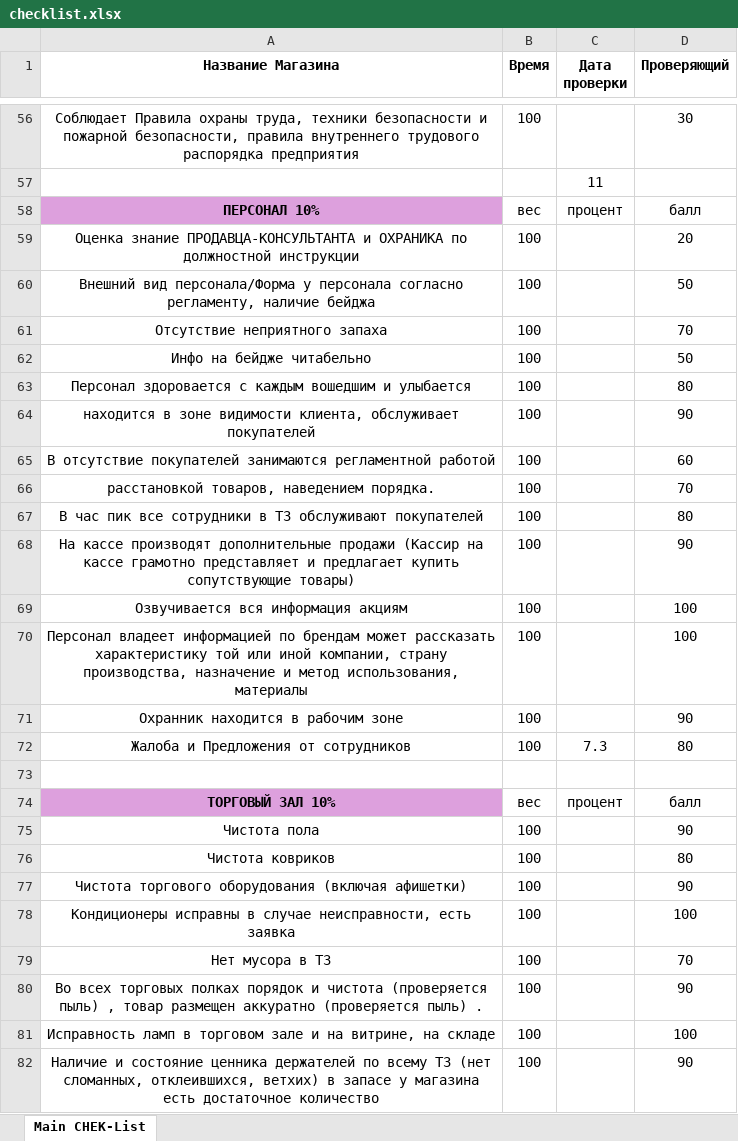
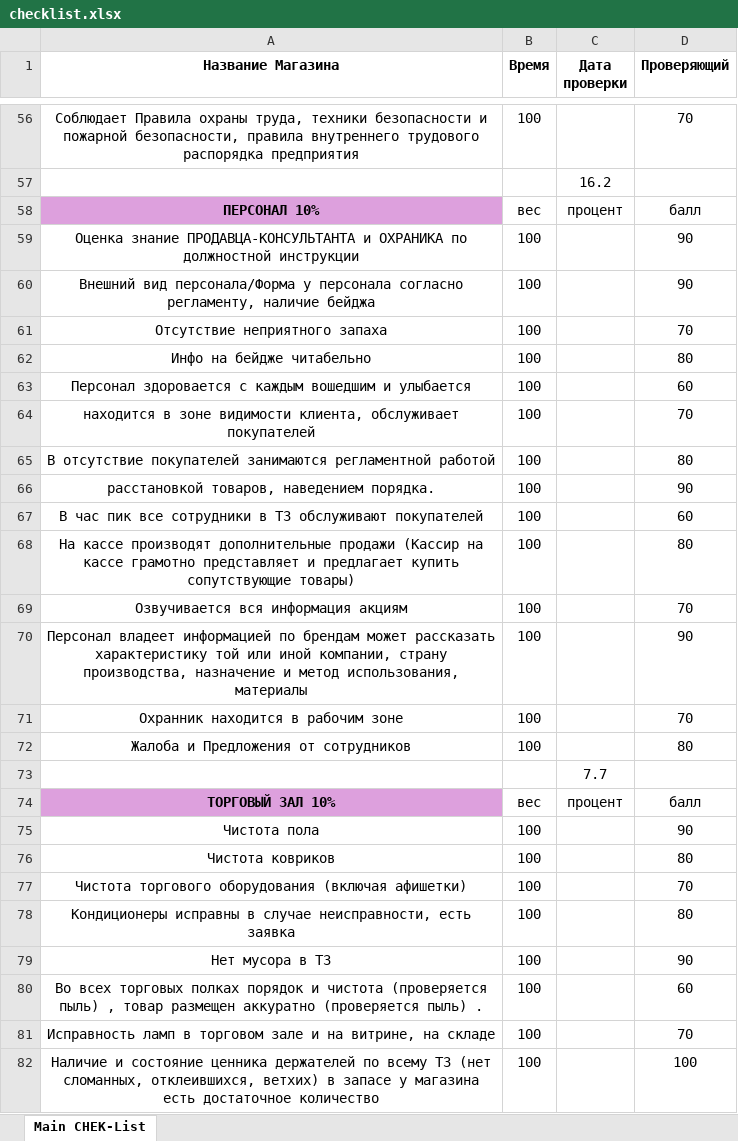
Before and after one commit to rovshan1729/Checlist-bot, an Excel workbook: checklist.xlsx, sheet Main CHEK-List, drawn as a sheet; only a part is shown, gaps mark what is left out; values as stored, in another font and other column widths than the file's, no borders; the diff covers the shown part only; the diff names each change by its address in the sheet, - before the commit and + after, or states it on an @@ line.

```diff
--- a/checklist.xlsx (sheet Main CHEK-List)
+++ b/checklist.xlsx (sheet Main CHEK-List)
-D56 (Проверяющий): 30
+D56 (Проверяющий): 70
-C57 (Дата проверки): 11
+C57 (Дата проверки): 16.2
-D59 (Проверяющий): 20
+D59 (Проверяющий): 90
-D60 (Проверяющий): 50
+D60 (Проверяющий): 90
-D62 (Проверяющий): 50
+D62 (Проверяющий): 80
-D63 (Проверяющий): 80
+D63 (Проверяющий): 60
-D64 (Проверяющий): 90
+D64 (Проверяющий): 70
-D65 (Проверяющий): 60
+D65 (Проверяющий): 80
-D66 (Проверяющий): 70
+D66 (Проверяющий): 90
-D67 (Проверяющий): 80
+D67 (Проверяющий): 60
-D68 (Проверяющий): 90
+D68 (Проверяющий): 80
-D69 (Проверяющий): 100
+D69 (Проверяющий): 70
-D70 (Проверяющий): 100
+D70 (Проверяющий): 90
-D71 (Проверяющий): 90
+D71 (Проверяющий): 70
-C72 (Дата проверки): 7.3
+C72 (Дата проверки): (empty)
-C73 (Дата проверки): (empty)
+C73 (Дата проверки): 7.7
-D77 (Проверяющий): 90
+D77 (Проверяющий): 70
-D78 (Проверяющий): 100
+D78 (Проверяющий): 80
-D79 (Проверяющий): 70
+D79 (Проверяющий): 90
-D80 (Проверяющий): 90
+D80 (Проверяющий): 60
-D81 (Проверяющий): 100
+D81 (Проверяющий): 70
-D82 (Проверяющий): 90
+D82 (Проверяющий): 100
```
Also changed, not shown: 4 added rows, 1 removed row, 80 edited cells and cell formats elsewhere in this sheet, 3 other files.
